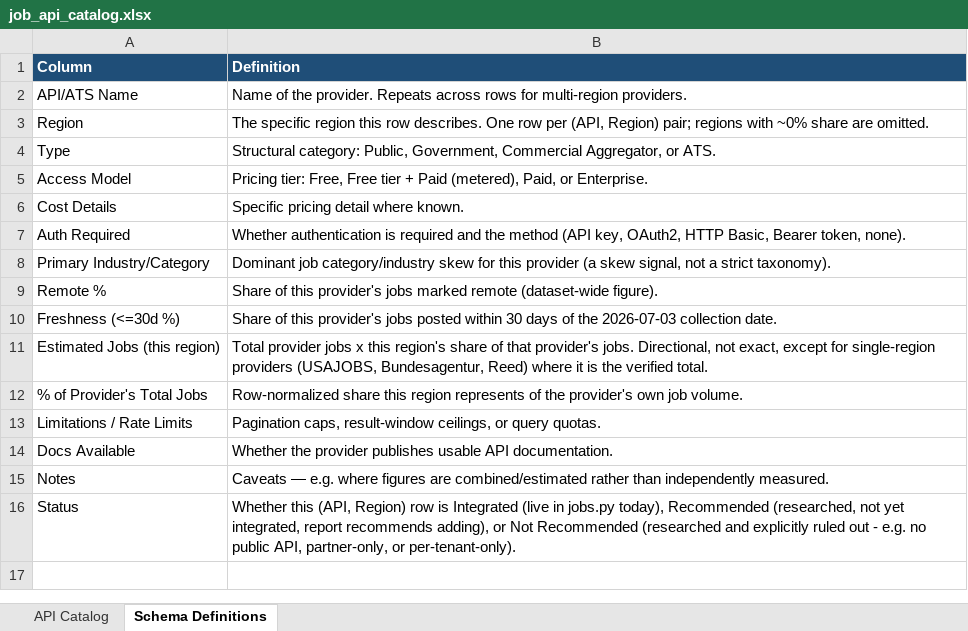
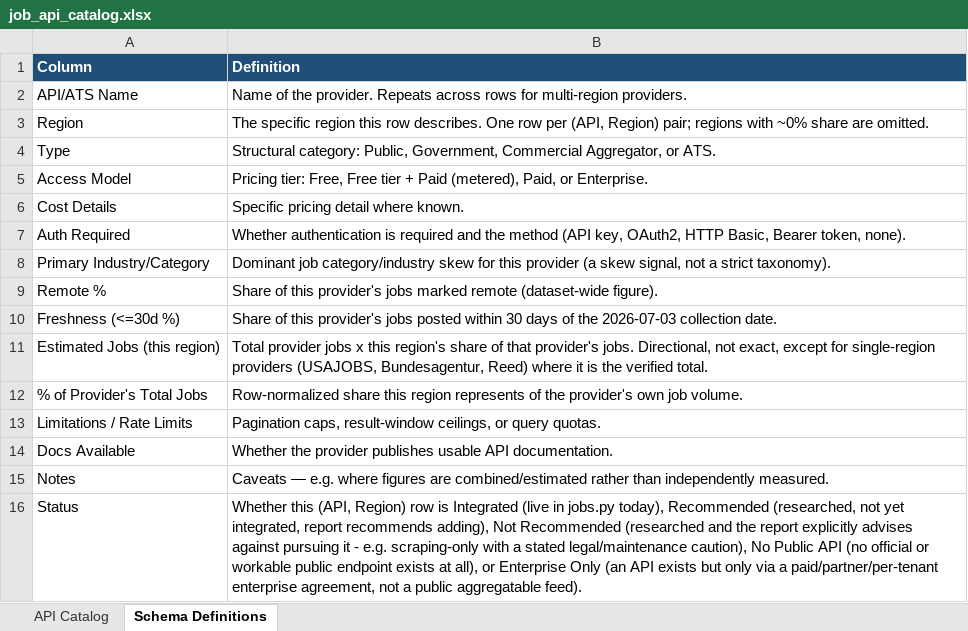
Before and after one commit to Prerna13anand/JobBoard, an Excel workbook: job_api_catalog.xlsx, sheet Schema Definitions, drawn as a sheet; values as stored, in another font and other column widths than the file's, no borders; the diff names each change by its address in the sheet, - before the commit and + after, or states it on an @@ line.

Commit message:
Expand regional API catalog and update schema

```diff
--- a/job_api_catalog.xlsx (sheet Schema Definitions)
+++ b/job_api_catalog.xlsx (sheet Schema Definitions)
-B16 (Definition): …recommends adding), or Not Recommended (researched and explicitly ruled out - e.g. no public API, partner-only, or per-tenant-only).
+B16 (Definition): …recommends adding), Not Recommended (researched and the report explicitly advises against pursuing it - e.g. scraping-only with a stated legal/maintenance caution), No Public API (no official or workable public endpoint exists at all), or Enterprise Only (an API exists but only via a paid/partner/per-tenant enterprise agreement, not a public aggregatable feed).
```
Also changed, not shown: sheet API Catalog.
